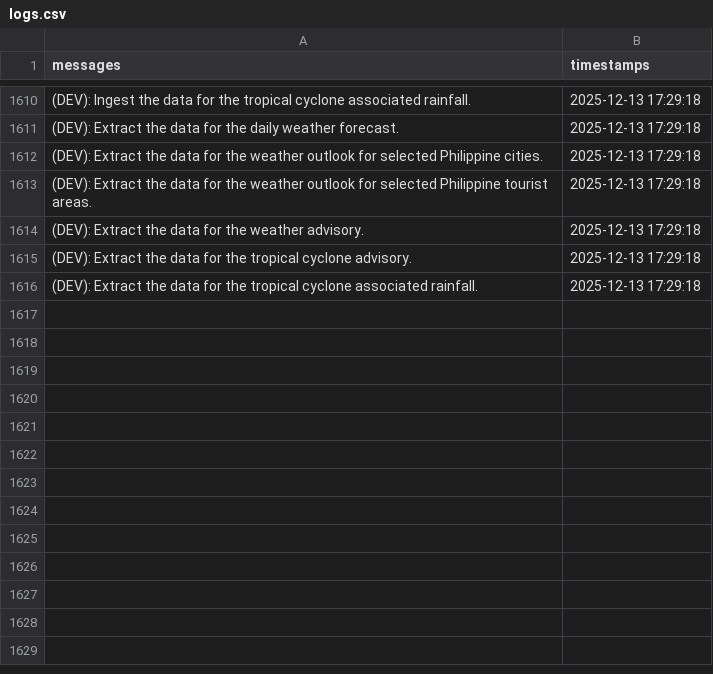
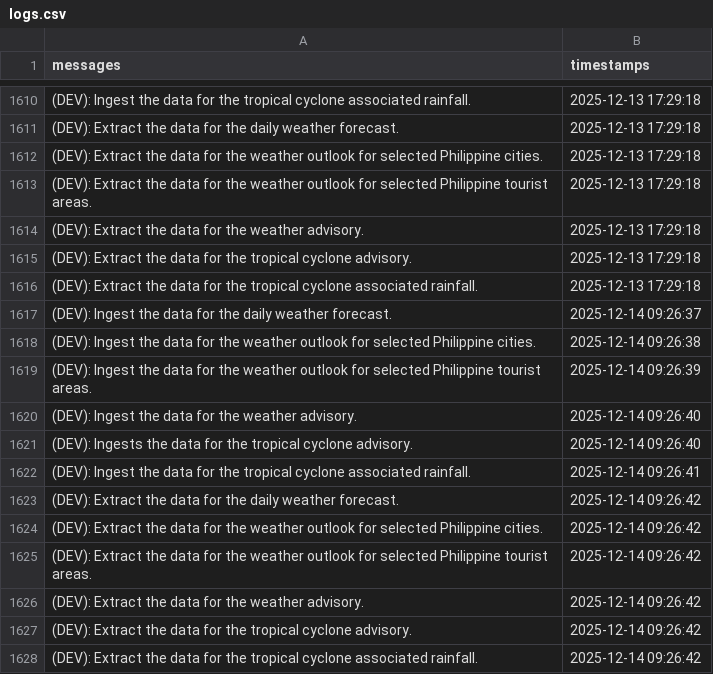
Before and after one commit to christianebacani/PAGASA-Weather-Data-Pipeline, a CSV file: src/logs/logs.csv, drawn as a sheet; only a part is shown, gaps mark what is left out; the diff names each change by its address in the sheet, - before the commit and + after, or states it on an @@ line.

Commit message:
Added new logs

```diff
--- a/src/logs/logs.csv
+++ b/src/logs/logs.csv
+row 1617: (DEV): Ingest the data for the daily weather forecast. | 2025-12-14 09:26:37
+row 1618: (DEV): Ingest the data for the weather outlook for selected Philippine cities. | 2025-12-14 09:26:38
+row 1619: (DEV): Ingest the data for the weather outlook for selected Philippine tourist areas. | 2025-12-14 09:26:39
+row 1620: (DEV): Ingest the data for the weather advisory. | 2025-12-14 09:26:40
+row 1621: (DEV): Ingests the data for the tropical cyclone advisory. | 2025-12-14 09:26:40
+row 1622: (DEV): Ingest the data for the tropical cyclone associated rainfall. | 2025-12-14 09:26:41
+row 1623: (DEV): Extract the data for the daily weather forecast. | 2025-12-14 09:26:42
+row 1624: (DEV): Extract the data for the weather outlook for selected Philippine cities. | 2025-12-14 09:26:42
+row 1625: (DEV): Extract the data for the weather outlook for selected Philippine tourist areas. | 2025-12-14 09:26:42
+row 1626: (DEV): Extract the data for the weather advisory. | 2025-12-14 09:26:42
+row 1627: (DEV): Extract the data for the tropical cyclone advisory. | 2025-12-14 09:26:42
+row 1628: (DEV): Extract the data for the tropical cyclone associated rainfall. | 2025-12-14 09:26:42
```
